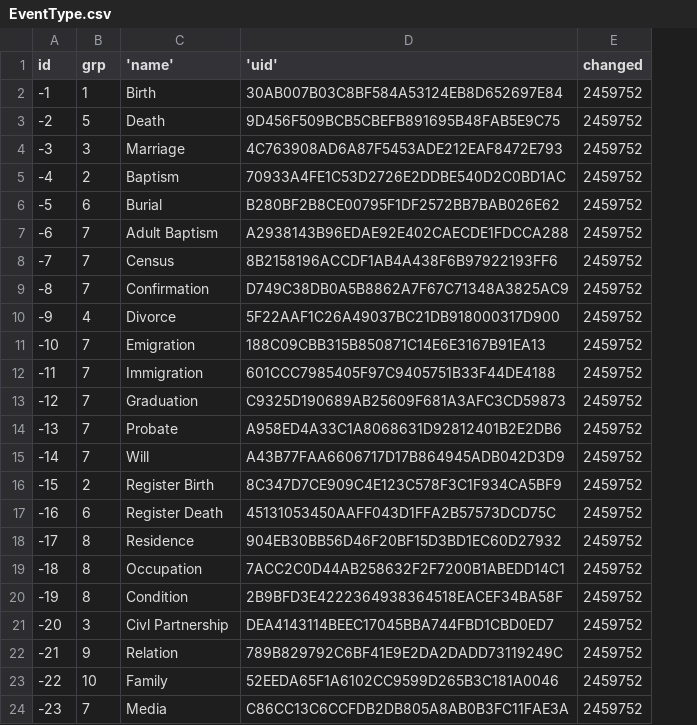
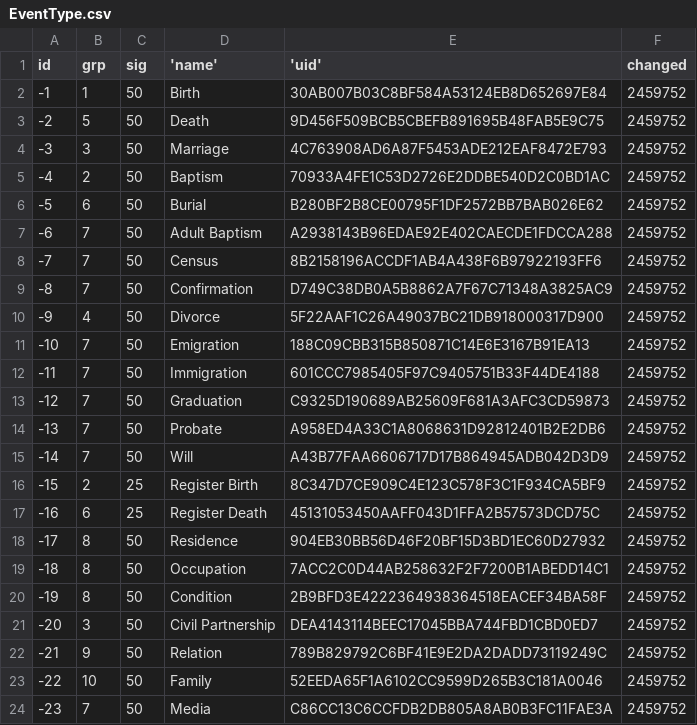
Before and after one commit to nickmat/TheFamilyPack, a CSV file: common/data/core/EventType.csv, drawn as a sheet; addresses are those after the commit; the diff names each change by its address in the sheet, - before the commit and + after, or states it on an @@ line.

Commit message:
rec Library, update database to version TFPD-v0.0.10.46
Add sig (significance) field to EventType table.

```diff
--- a/common/data/core/EventType.csv
+++ b/common/data/core/EventType.csv
+column C (sig), rows 2-24: 50 | 50 | 50 | 50 | 50 | 50 | 50 | 50 | 50 | 50 | 50 | 50 | 50 | 50 | 25 | 25 | 50 | 50 | 50 | 50 | 50 | 50 | 50
-D21 ('name'): Civl Partnership
+D21 ('name'): Civil Partnership
```
Also changed, not shown: 6 other files.
